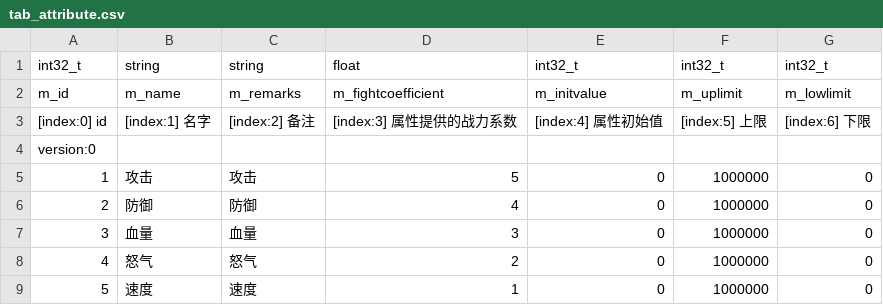
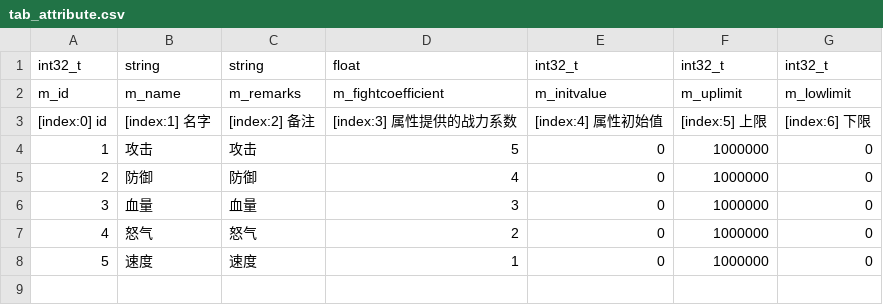
Before and after one commit to NingLeixueR/ngl, a CSV file: bin/csv/tab_attribute.csv, drawn as a sheet.

```diff
--- a/bin/csv/tab_attribute.csv
+++ b/bin/csv/tab_attribute.csv
@@ -3,3 +3,2 @@ m_id,m_name,m_remarks,m_fightcoefficient,m_initvalue,m_uplimit,m_lowlimit,
 " [index:0] id "," [index:1] 名字 "," [index:2] 备注"," [index:3] 属性提供的战力系数"," [index:4] 属性初始值"," [index:5] 上限"," [index:6] 下限",
-version:0,,,,,,
 1,攻击,攻击,5,0,1000000,0
```
Also changed, not shown: bin/csv/tab_calendar.csv, bin/csv/tab_map.csv, 19 other files.
